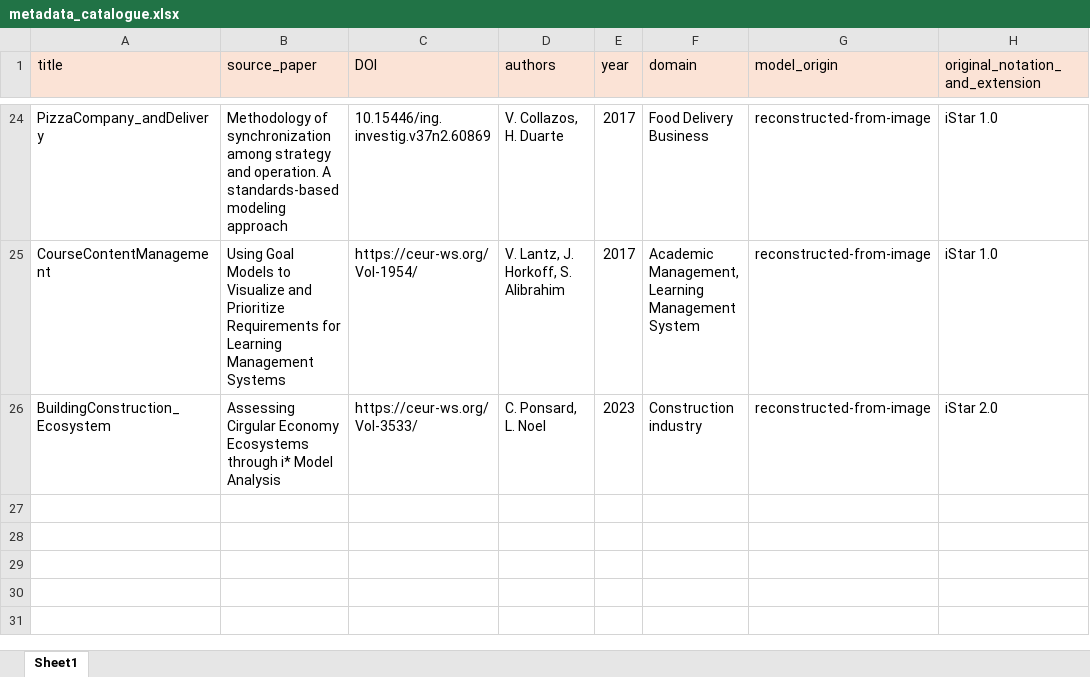
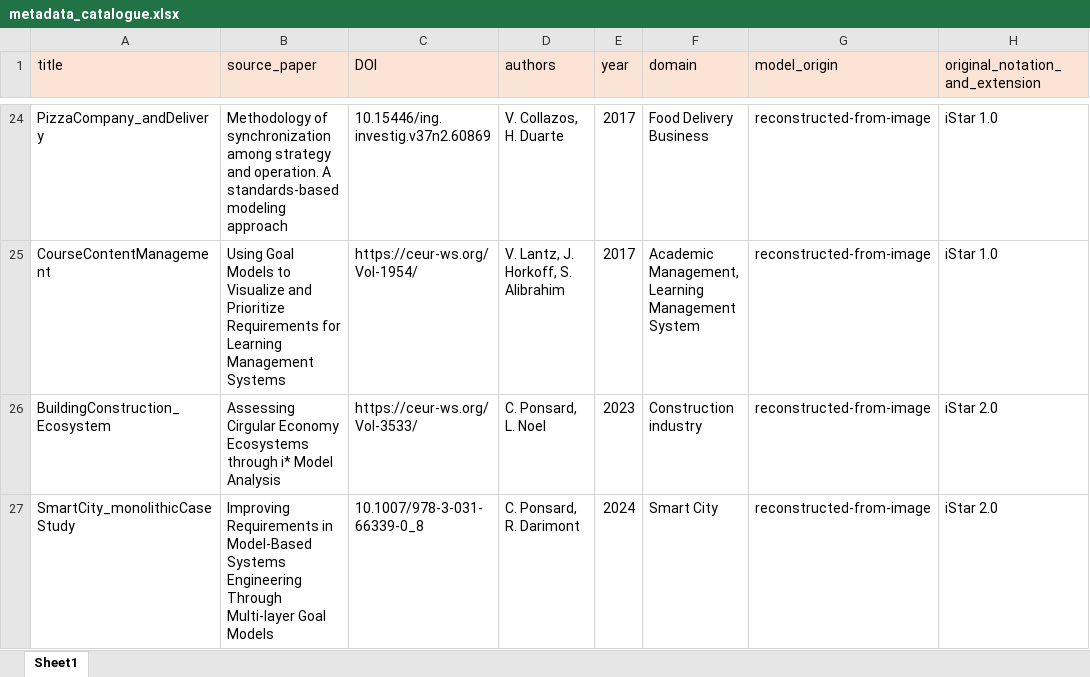
Before and after one commit to esm2345/GoalModelRepository, an Excel workbook: metadata_catalogue.xlsx, sheet Sheet1, drawn as a sheet; only a part is shown, gaps mark what is left out; values as stored, in another font and other column widths than the file's, no borders; the diff names each change by its address in the sheet, - before the commit and + after, or states it on an @@ line.

Commit message:
smart city entry added

```diff
--- a/metadata_catalogue.xlsx (sheet Sheet1)
+++ b/metadata_catalogue.xlsx (sheet Sheet1)
+row 27: SmartCity_monolithicCaseStudy | Improving Requirements in Model-Based Systems Engineering Through Multi-layer Goal Models | 10.1007/978-3-031-66339-0_8 | C. Ponsard, R. Darimont | 2024 | Smart City | reconstructed-from-image | iStar 2.0
```
Also changed, not shown: 3 other files.
